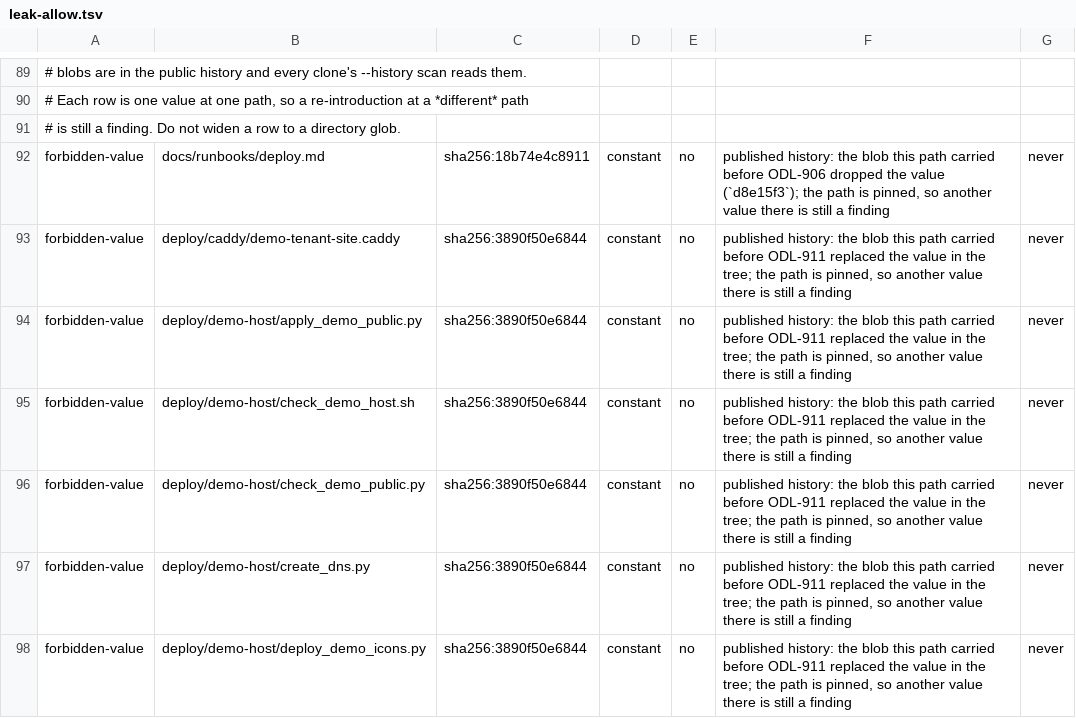
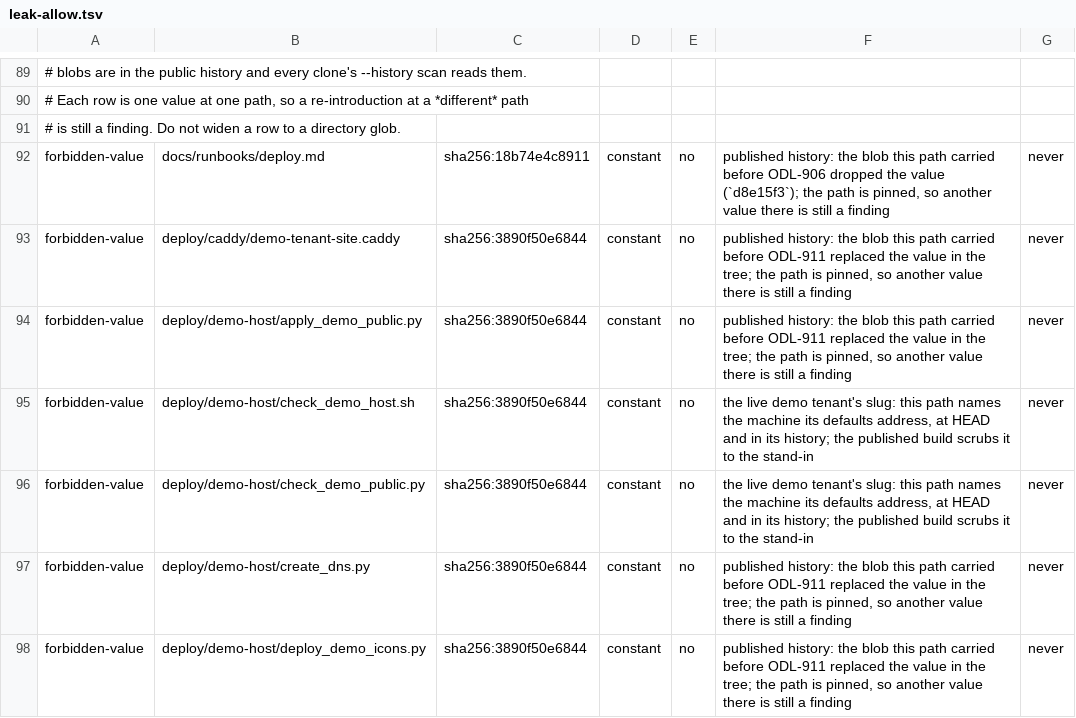
Before and after one commit to Odile-AI/odile, a TSV file: leak-allow.tsv, drawn as a sheet; only a part is shown, gaps mark what is left out; the diff covers the shown part only.

Commit message:
ODL-911: live values stay live; the allowlist pins them by path
The round-1 sweep replaced four runtime identifiers with the build's
stand-ins. Where a program reads the value that changed behaviour: /status
stopped excluding the demo machine (ODL-561 reversed), the demo tools
addressed a name with no DNS record, the boot-image fence refused the tenant
it exists for, and the pin named a seal_key_id derived from a cmdline that
did not seal its blob. Restore each where it is functional and pin it in
leak-allow.tsv at its own path (the mechanism the history rows already use);
prose keeps the stand-in.

- status/status.py, deploy/demo-host/{check_demo_host.sh,check_demo_public.py,
  deploy_demo_public.py,tenant_console.py}, tools/servury_boot_image.py and
  deploy/image/tenant-image.pin carry the real value again; the pin is
  byte-identical to main. tests/test_status.py and tests/test_servury_boot_image.py
  are reverted to assert the live values.
- .githooks/pre-push scans a patch per path (leak_scan.py --stdin-patch), so
  the allowlist's path column applies to a push: the commit that carries a
  pinned constant is not blocked, the same value anywhere else is, and the
  commit-message surface still has no path.
- main's ODL-218 files (incidents.md, ADR-004/007, tests/test_purge.py) are
  pinned at their paths for the history blobs they carry.

--no-verify: the full gate runs by hand at this head (the pre-commit hook
re-runs it under the host lock, and the merge before this commit ran --no-verify
for the same reason).

```diff
--- a/leak-allow.tsv
+++ b/leak-allow.tsv
@@ -94,4 +94,4 @@ forbidden-value	deploy/caddy/demo-tenant-site.caddy	sha256:3890f50e6844	constant
 forbidden-value	deploy/demo-host/apply_demo_public.py	sha256:3890f50e6844	constant	no	published history: the blob this path carried before ODL-911 replaced the value in the tree; the path is pinned, so another value there is still a finding	never
-forbidden-value	deploy/demo-host/check_demo_host.sh	sha256:3890f50e6844	constant	no	published history: the blob this path carried before ODL-911 replaced the value in the tree; the path is pinned, so another value there is still a finding	never
-forbidden-value	deploy/demo-host/check_demo_public.py	sha256:3890f50e6844	constant	no	published history: the blob this path carried before ODL-911 replaced the value in the tree; the path is pinned, so another value there is still a finding	never
+forbidden-value	deploy/demo-host/check_demo_host.sh	sha256:3890f50e6844	constant	no	the live demo tenant's slug: this path names the machine its defaults address, at HEAD and in its history; the published build scrubs it to the stand-in	never
+forbidden-value	deploy/demo-host/check_demo_public.py	sha256:3890f50e6844	constant	no	the live demo tenant's slug: this path names the machine its defaults address, at HEAD and in its history; the published build scrubs it to the stand-in	never
 forbidden-value	deploy/demo-host/create_dns.py	sha256:3890f50e6844	constant	no	published history: the blob this path carried before ODL-911 replaced the value in the tree; the path is pinned, so another value there is still a finding	never
```
Also changed, not shown: 5 added rows and 7 edited cells elsewhere in this file, 13 other files.
